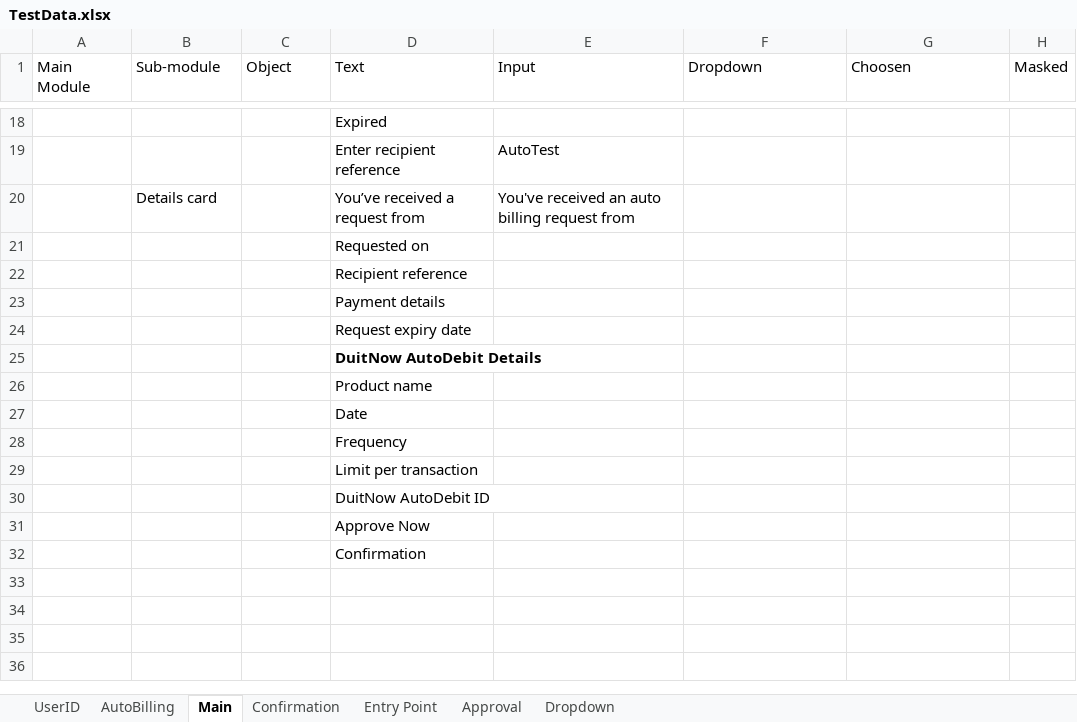
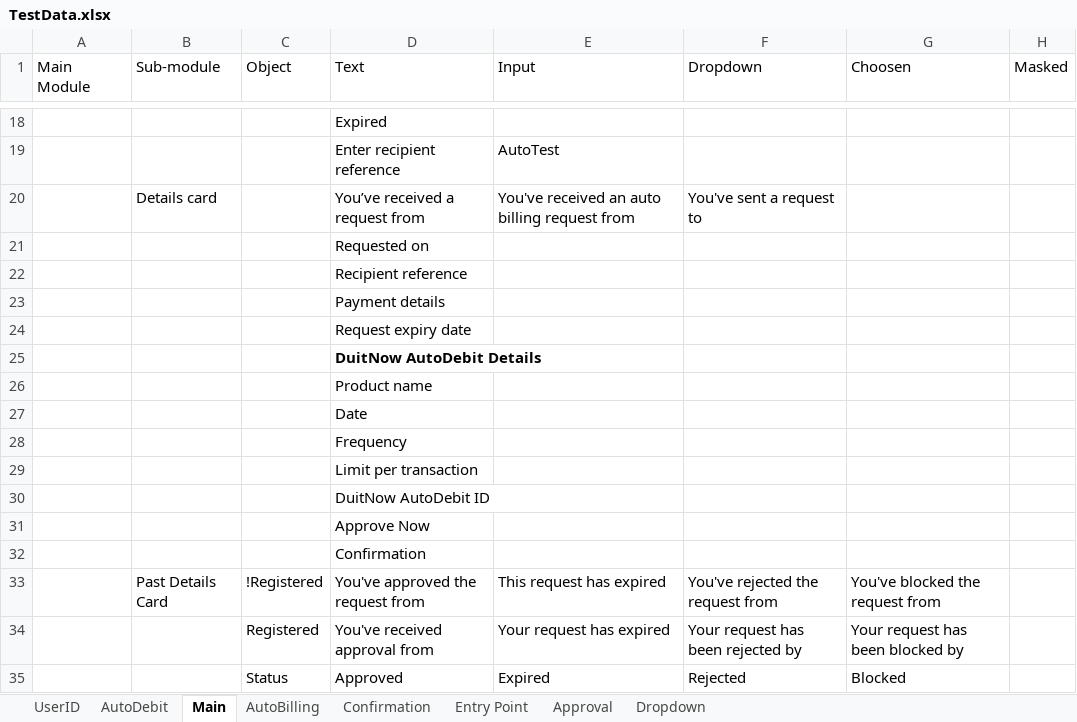
Before and after one commit to samboiMBBOffline/RPP-Phase-2, an Excel workbook: TestData.xlsx, sheet Main, drawn as a sheet; only a part is shown, gaps mark what is left out; values as stored, in another font and other column widths than the file's, no borders; the diff names each change by its address in the sheet, - before the commit and + after, or states it on an @@ line.

```diff
--- a/TestData.xlsx (sheet Main)
+++ b/TestData.xlsx (sheet Main)
+sheet tab: AutoDebit
@@ sheet tab order changed: UserID | AutoDebit | Main | AutoBilling | Confirmation | Entry Point | Approval | Dropdown @@
-F20 (Dropdown): (empty)
+F20 (Dropdown): You've sent a request to
+row 33:  | Past Details Card | !Registered | You've approved the request from | This request has expired | You've rejected the request from | You've blocked the request from
+row 34:  |  | Registered | You've received approval from | Your request has expired | Your request has been rejected by | Your request has been blocked by
+row 35:  |  | Status | Approved | Expired | Rejected | Blocked
```
Also changed, not shown: 16 other files.
